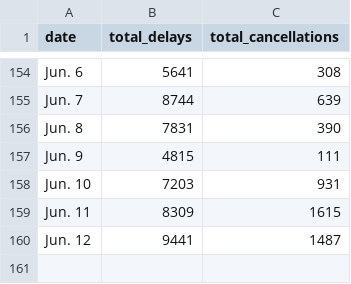
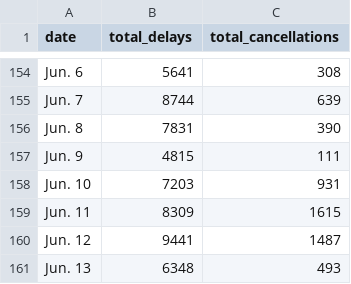
Before and after one commit to susiewebb/airline-delays, a CSV file: toupdate/totals.csv, drawn as a sheet; only a part is shown, gaps mark what is left out; the diff names each change by its address in the sheet, - before the commit and + after, or states it on an @@ line.

```diff
--- a/toupdate/totals.csv
+++ b/toupdate/totals.csv
+row 161: Jun. 13 | 6348 | 493
```
Also changed, not shown: toupdate/airline_canceled.csv, toupdate/airline_canceled_per.csv, 2 other files.
